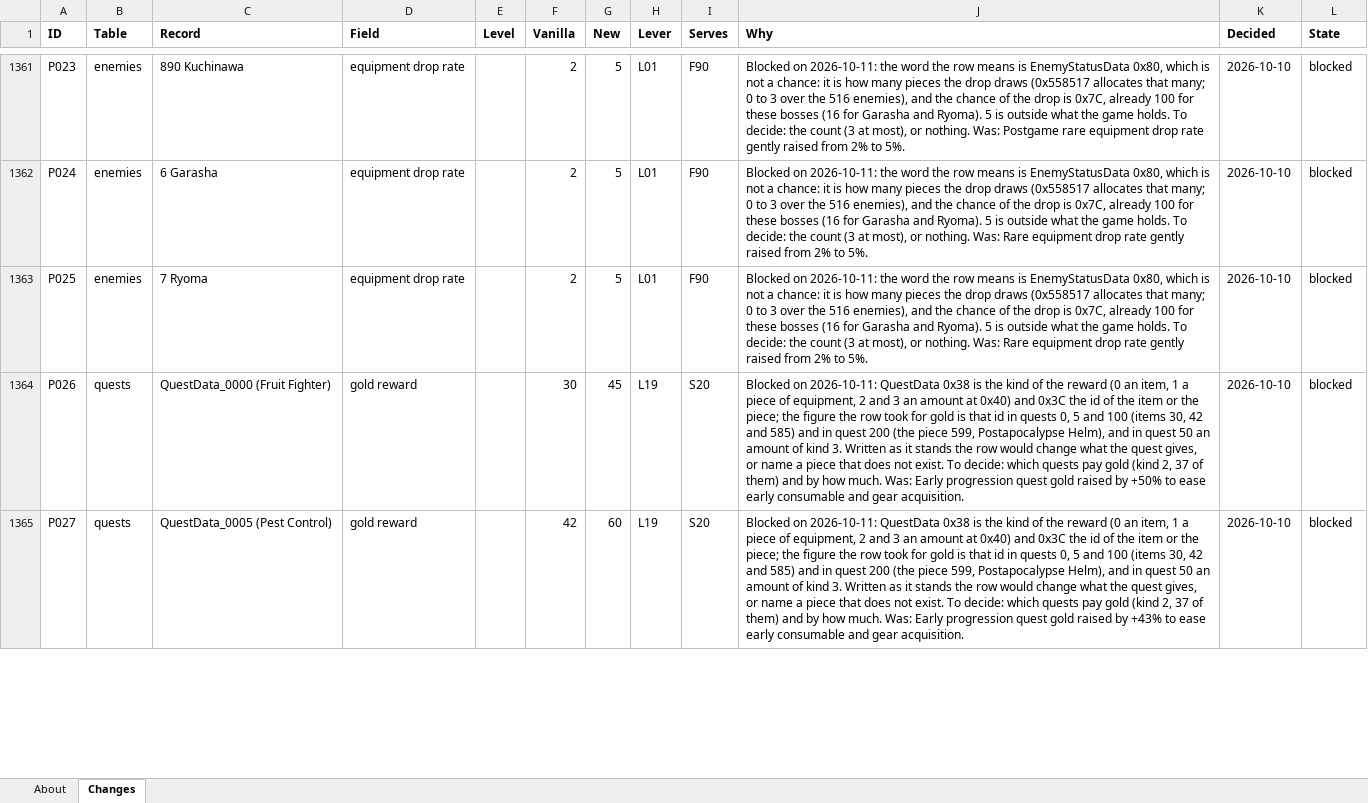
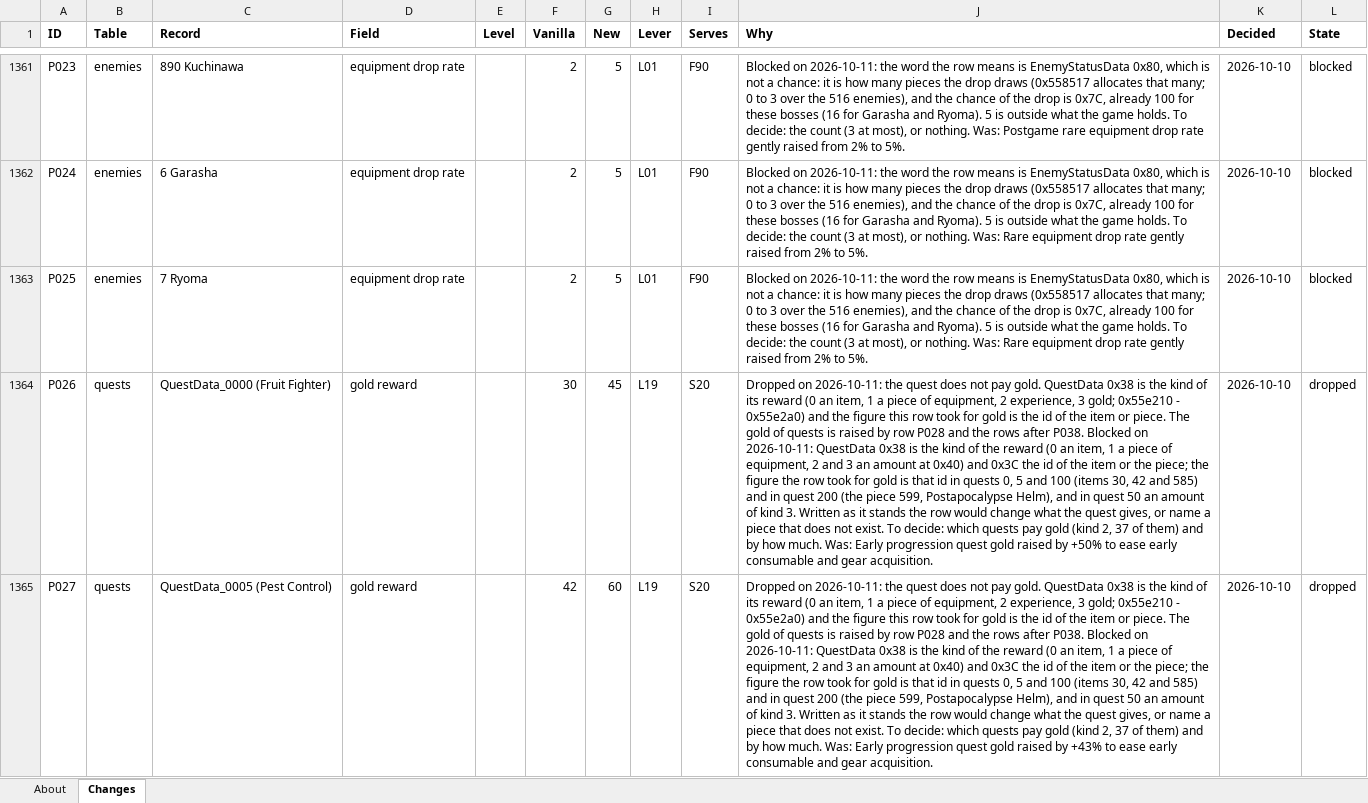
Before and after one commit to Asaad-E/DungeonTravelers_2_2_qol_balance_mod, an Excel workbook: mod_project/data_tables/balance_changes.xlsx, sheet Changes, drawn as a sheet; only a part is shown, gaps mark what is left out; values as stored, in another font and other column widths than the file's, no borders; the diff covers the shown part only; the diff names each change by its address in the sheet, - before the commit and + after, or states it on an @@ line.

Commit message:
build(balance): quest gold on the quests that pay gold
quest gold on the quests that pay gold, the lessons and the library,
installed

Blocked rows settled (decided 2026-10-11) - W038, W039 dropped: Warning
Shot and Support Shot stay bow skills. The game has one gun (Degtyaryov,
ATK 97; the best bow 468) and Spiral Arrow and Divine Cannon reach it. -
Quest gold: QuestData 0x38 is the kind of the reward, read in the
executable (0x55e210 - 0x55e2a0 test it; kind 3 hands the amount to the
party at 0x5959ac, kind 2 opens the experience window of 0x448c60).
P026, P027, P029, P030 named item and equipment quests: dropped. P028
and P039 - P078 raise the gold of the 41 quests that pay gold by x1.40.
- P011 - P025 stay blocked: the figure to change has to be read first.

Build - balance_values.py writes the gold of a quest and refuses a quest
of another kind. - build_tutorials: the boxes of Lesson.pck and
Teaching.pck in the state "checked" of
data_tables/balance_tutorial_text.xlsx, rewritten whole; read back token
by token, only the boxes of the rows differ. 31 written (10 voiced), 5
held as the original. The seven boxes that stated something nothing has
read were cut down to what is read (four) or held. - 1,356 of 1,356 live
rows built; 15 blocked.

The Balance build is in the game folder (tools/install_variant.py
balance; what it replaced is in
build/installed_backup/2026-10-11_160812). tests: 217 pass.

```diff
--- a/mod_project/data_tables/balance_changes.xlsx (sheet Changes)
+++ b/mod_project/data_tables/balance_changes.xlsx (sheet Changes)
-J1364 (Why): Blocked on…
+J1364 (Why): Dropped on 2026-10-11: the quest does not pay gold. QuestData 0x38 is the kind of its reward (0 an item, 1 a piece of equipment, 2 experience, 3 gold; 0x55e210 - 0x55e2a0) and the figure this row took for gold is the id of the item or piece. The gold of quests is raised by row P028 and the rows after P038. Blocked on…
-L1364:L1365 (State): blocked
+L1364:L1365 (State): dropped
-J1365 (Why): Blocked on…
+J1365 (Why): Dropped on 2026-10-11: the quest does not pay gold. QuestData 0x38 is the kind of its reward (0 an item, 1 a piece of equipment, 2 experience, 3 gold; 0x55e210 - 0x55e2a0) and the figure this row took for gold is the id of the item or piece. The gold of quests is raised by row P028 and the rows after P038. Blocked on…
```
Also changed, not shown: 40 added rows and 12 edited cells elsewhere in this sheet, mod_project/data_tables/balance_tutorial_text.xlsx, 5 other files.
